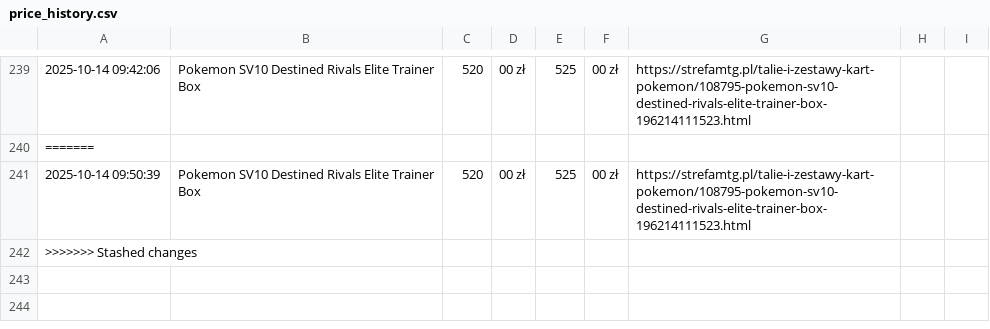
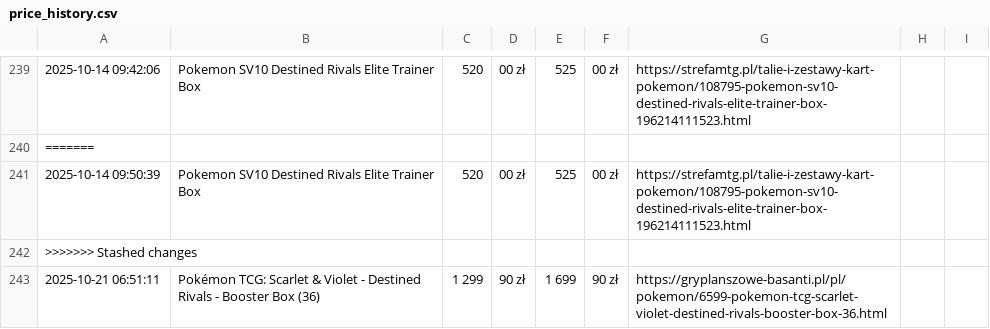
Before and after one commit to henio123/sadfgv, a CSV file: price_history.csv, drawn as a sheet; only a part is shown, gaps mark what is left out.

```diff
--- a/price_history.csv
+++ b/price_history.csv
@@ -242 +242,2 @@
 >>>>>>> Stashed changes
+2025-10-21 06:51:11,Pokémon TCG: Scarlet & Violet - Destined Rivals - Booster Box (36),1 299,90 zł,1 699,90 zł,https://gryplanszowe-basanti.pl/pl/pokemon/6599-pokemon-tcg-scarlet-violet-destined-rivals-booster-box-36.html
```
Also changed, not shown: 1 other file.
